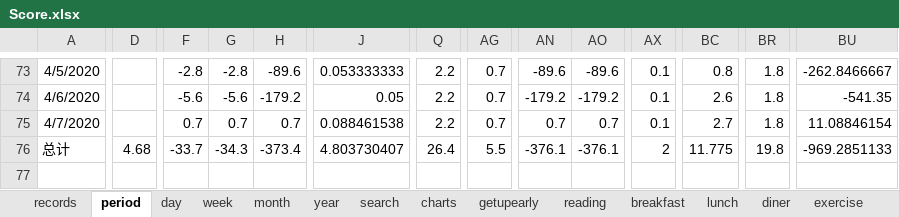
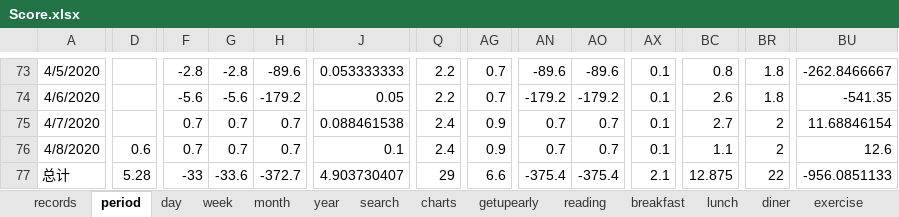
Before and after one commit to Gzhennaxia/Gzhennaxia.github.io, an Excel workbook: source/excel/Score.xlsx, sheet period, drawn as a sheet; only a part is shown, gaps mark what is left out; values as stored, in another font and other column widths than the file's, no borders; charts and pictures not drawn; addresses are those after the commit; rows hold the shown columns only; the diff covers the shown part only; the diff names each change by its address in the sheet, - before the commit and + after, or states it on an @@ line.

```diff
--- a/source/excel/Score.xlsx (sheet period)
+++ b/source/excel/Score.xlsx (sheet period)
-Q75: 2.2
+Q75: 2.4
-AG75: 0.7
+AG75: 0.9
-BR75: 1.8
+BR75: 2
-BU75: 11.08846154
+BU75: 11.68846154
+row 76: 4/8/2020 | 0.6 | 0.7 | 0.7 | 0.7 | 0.1 | 2.4 | 0.9 | 0.7 | 0.7 | 0.1 | 1.1 | 2 | 12.6
-D77: 4.68
+D77: 5.28
-F77: -33.7
+F77: -33
-G77: -34.3
+G77: -33.6
-H77: -373.4
+H77: -372.7
-J77: 4.803730407
+J77: 4.903730407
-Q77: 26.4
+Q77: 29
-AG77: 5.5
+AG77: 6.6
-AN77: -376.1
+AN77: -375.4
-AO77: -376.1
+AO77: -375.4
-AX77: 2
+AX77: 2.1
-BC77: 11.775
+BC77: 12.875
-BR77: 19.8
+BR77: 22
-BU77: -969.2851133
+BU77: -956.0851133
```
Also changed, not shown: 1 edited cell elsewhere in this sheet, sheet records, sheet diner, sheet schedule, sheet breakfast, sheet exercise, sheet getupearly, 2 more sheets, formulas that keep their value, source/excel/Abstinence.xlsx.
